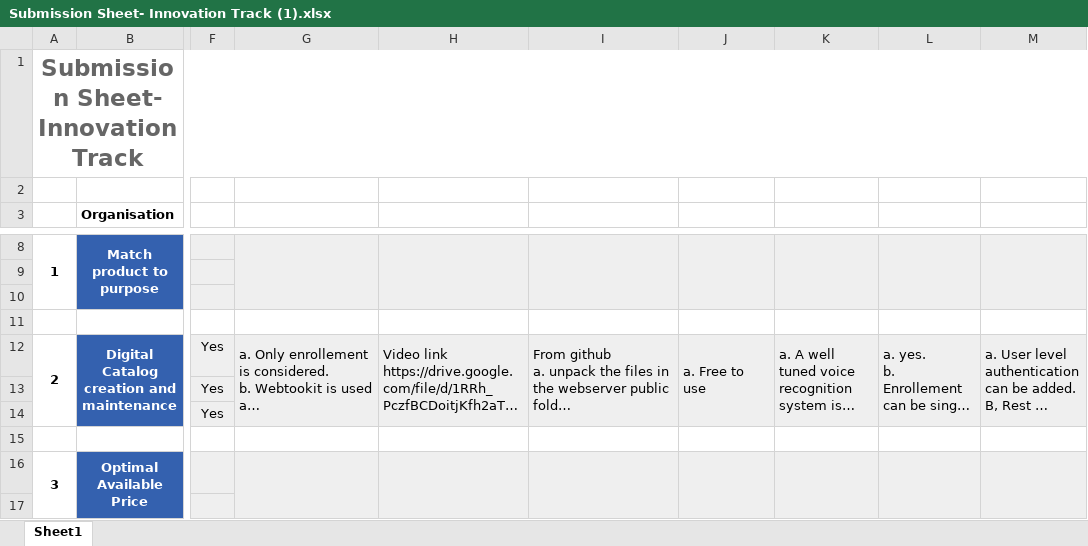
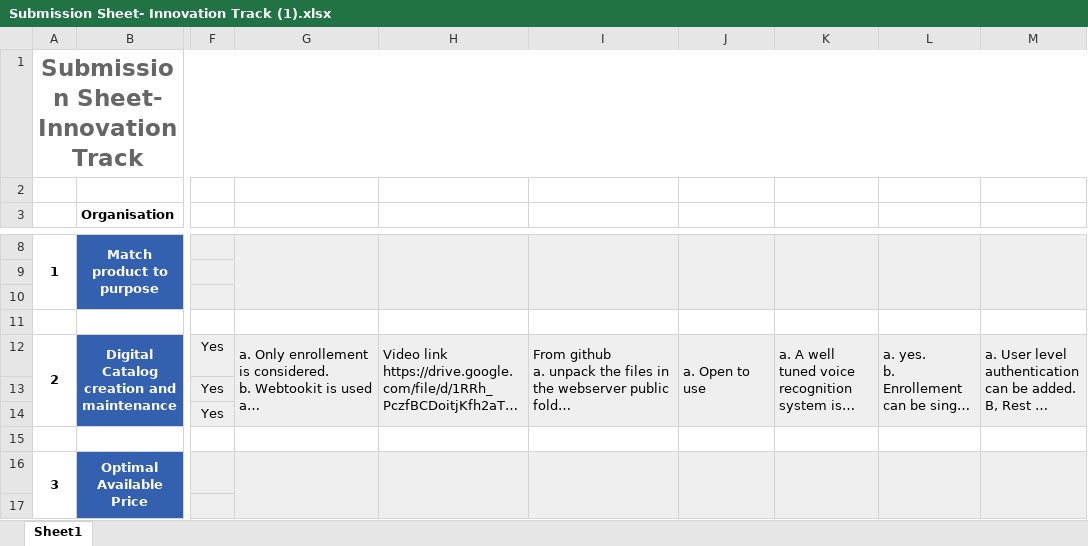
Before and after one commit to KwykOne/innovation-agri-hackathon, an Excel workbook: Challenge2/Submission Sheet- Innovation Track (1).xlsx, sheet Sheet1, drawn as a sheet; only a part is shown, gaps mark what is left out; long unchanged cells end in …; values as stored, in another font and other column widths than the file's, no borders; conditional formats not drawn; the diff names each change by its address in the sheet, - before the commit and + after, or states it on an @@ line.

```diff
--- a/Challenge2/Submission Sheet- Innovation Track (1).xlsx (sheet Sheet1)
+++ b/Challenge2/Submission Sheet- Innovation Track (1).xlsx (sheet Sheet1)
-J12: a. Free to use
+J12: a. Open to use
```
Also changed, not shown: 1 other file.
